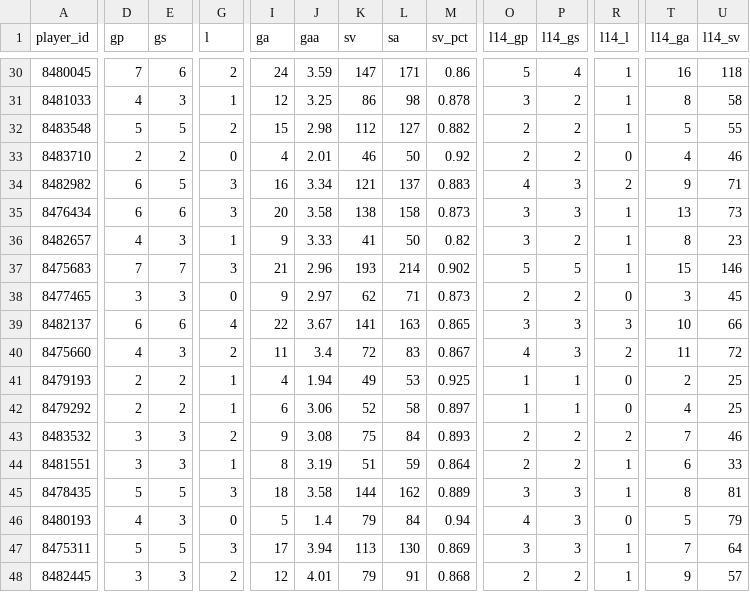
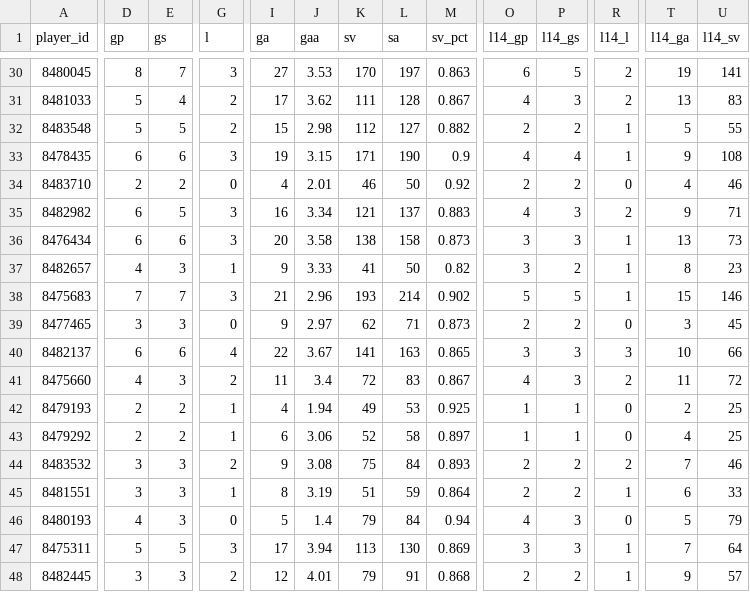
Before and after one commit to barakarmy/nhl-feed, a CSV file: docs/goalies.csv, drawn as a sheet; only a part is shown, gaps mark what is left out; removed rows and columns are numbered as before the commit, all else as after; rows hold the shown columns only; the diff covers the shown part only; the diff names each change by its address in the sheet, - before the commit and + after, or states it on an @@ line.

```diff
--- a/docs/goalies.csv
+++ b/docs/goalies.csv
-D30 (gp): 7
+D30 (gp): 8
-E30 (gs): 6
+E30 (gs): 7
-G30 (l): 2
+G30 (l): 3
-I30 (ga): 24
+I30 (ga): 27
-J30 (gaa): 3.59
+J30 (gaa): 3.53
-K30 (sv): 147
+K30 (sv): 170
-L30 (sa): 171
+L30 (sa): 197
-M30 (sv_pct): 0.86
+M30 (sv_pct): 0.863
-O30 (l14_gp): 5
+O30 (l14_gp): 6
-P30 (l14_gs): 4
+P30 (l14_gs): 5
-R30:R31 (l14_l): 1
+R30:R31 (l14_l): 2
-T30 (l14_ga): 16
+T30 (l14_ga): 19
-U30 (l14_sv): 118
+U30 (l14_sv): 141
-D31 (gp): 4
+D31 (gp): 5
-E31 (gs): 3
+E31 (gs): 4
-G31 (l): 1
+G31 (l): 2
-I31 (ga): 12
+I31 (ga): 17
-J31 (gaa): 3.25
+J31 (gaa): 3.62
-K31 (sv): 86
+K31 (sv): 111
-L31 (sa): 98
+L31 (sa): 128
-M31 (sv_pct): 0.878
+M31 (sv_pct): 0.867
-O31 (l14_gp): 3
+O31 (l14_gp): 4
-P31 (l14_gs): 2
+P31 (l14_gs): 3
-T31 (l14_ga): 8
+T31 (l14_ga): 13
-U31 (l14_sv): 58
+U31 (l14_sv): 83
+row 33: 8478435 | 6 | 6 | 3 | 19 | 3.15 | 171 | 190 | 0.9 | 4 | 4 | 1 | 9 | 108
-row 45: 8478435 | 5 | 5 | 3 | 18 | 3.58 | 144 | 162 | 0.889 | 3 | 3 | 1 | 8 | 81
```
Also changed, not shown: 1 added row, 1 removed row and 74 edited cells elsewhere in this file, docs/schedule.csv, docs/skaters.csv, 1 other file.
